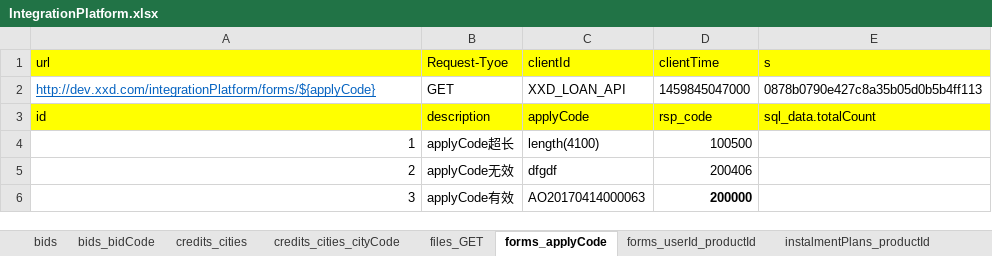
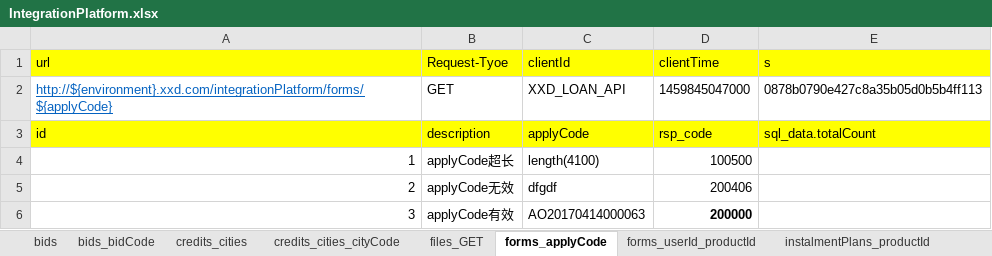
Before and after one commit to snowINsummer/ws, an Excel workbook: testcase/XXD/TIANDUN/IntegrationPlatform/IntegrationPlatform.xlsx, sheet forms_applyCode, drawn as a sheet; values as stored, in another font and other column widths than the file's, no borders; the diff names each change by its address in the sheet, - before the commit and + after, or states it on an @@ line.

```diff
--- a/testcase/XXD/TIANDUN/IntegrationPlatform/IntegrationPlatform.xlsx (sheet forms_applyCode)
+++ b/testcase/XXD/TIANDUN/IntegrationPlatform/IntegrationPlatform.xlsx (sheet forms_applyCode)
-A2 (url): http://dev.xxd.com/integrationPlatform/forms/${applyCode}
+A2 (url): http://${environment}.xxd.com/integrationPlatform/forms/${applyCode}
```
Also changed, not shown: sheet bids, sheet products_productId, sheet receipts_contracts_contractNo, sheet receipts_applyCode, sheet bids_bidCode, sheet instalmentPlans_productId, 7 more sheets, testcase/XXD/TIANDUN/TradeCenter/TradeCenter.xlsx, testcase/XXD/TIANDUN/UserCenter/UserCenter.xlsx, 11 other files.
